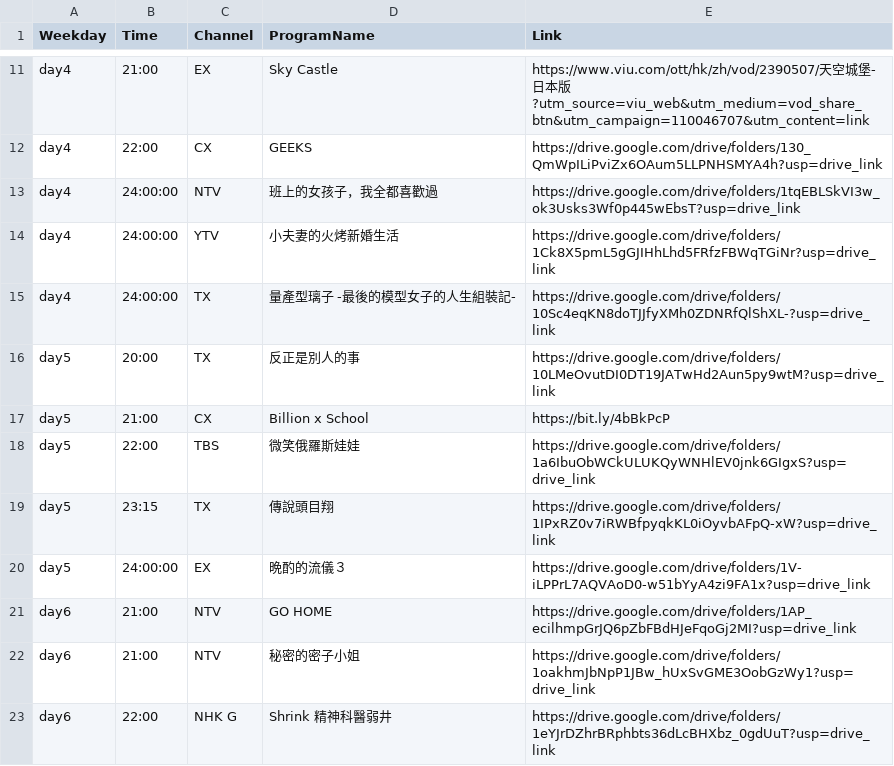
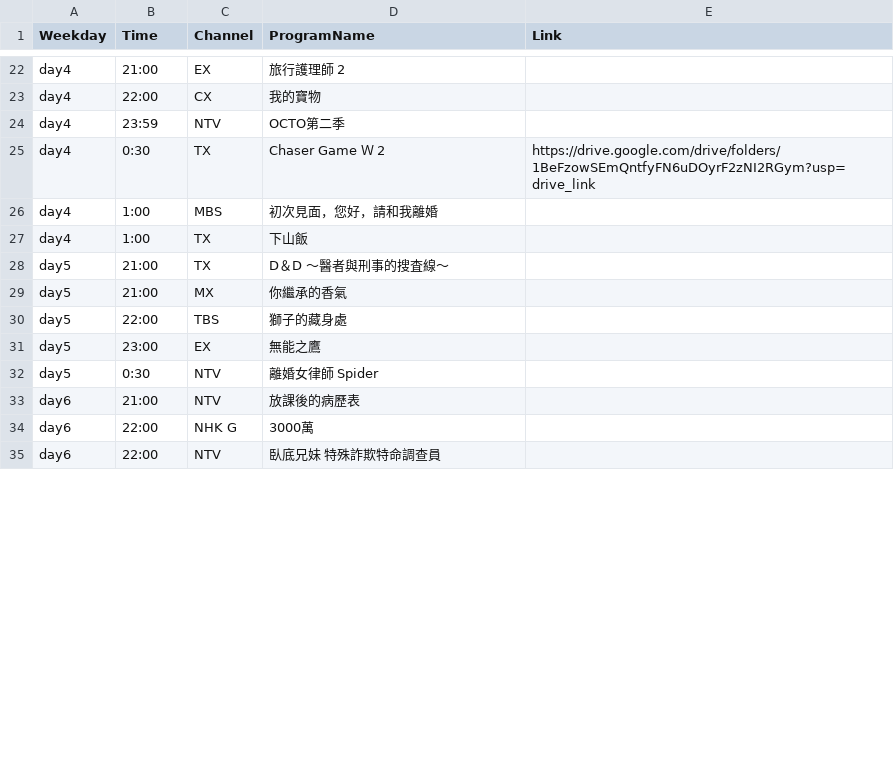
Before and after one commit to FatKam2024/jpdramatable, a CSV file: schedule.csv, drawn as a sheet; only a part is shown, gaps mark what is left out; removed rows and columns are numbered as before the commit, all else as after; the diff covers the shown part only; the diff names each change by its address in the sheet, - before the commit and + after, or states it on an @@ line.

```diff
--- a/schedule.csv
+++ b/schedule.csv
-D22 (ProgramName): Sky Castle
+D22 (ProgramName): 旅行護理師 2
-E22 (Link): https://www.viu.com/ott/hk/zh/vod/2390507/天空城堡-日本版?utm_source=viu_web&utm_medium=vod_share_btn&utm_campaign=110046707&utm_content=link
+E22 (Link): (empty)
-D23 (ProgramName): GEEKS
+D23 (ProgramName): 我的寶物
-E23 (Link): https://drive.google.com/drive/folders/130_QmWpILiPviZx6OAum5LLPNHSMYA4h?usp=drive_link
+E23 (Link): (empty)
-B24 (Time): 24:00:00
+B24 (Time): 23:59
-D24 (ProgramName): 班上的女孩子，我全都喜歡過
+D24 (ProgramName): OCTO第二季
-E24 (Link): https://drive.google.com/drive/folders/1tqEBLSkVI3w_ok3Usks3Wf0p445wEbsT?usp=drive_link
+E24 (Link): (empty)
-row 14: day4 | 24:00:00 | YTV | 小夫妻的火烤新婚生活 | https://drive.google.com/drive/folders/1Ck8X5pmL5gGJIHhLhd5FRfzFBWqTGiNr?usp=drive_link
-B25 (Time): 24:00:00
+B25 (Time): 0:30
-D25 (ProgramName): 量產型璃子 -最後的模型女子的人生組裝記-
+D25 (ProgramName): Chaser Game Ｗ 2
-E25 (Link): https://drive.google.com/drive/folders/10Sc4eqKN8doTJJfyXMh0ZDNRfQlShXL-?usp=drive_link
+E25 (Link): https://drive.google.com/drive/folders/1BeFzowSEmQntfyFN6uDOyrF2zNI2RGym?usp=drive_link
+row 26: day4 | 1:00 | MBS | 初次見面，您好，請和我離婚
+row 27: day4 | 1:00 | TX | 下山飯
-B28 (Time): 20:00
+B28 (Time): 21:00
-D28 (ProgramName): 反正是別人的事
+D28 (ProgramName): D＆D ～醫者與刑事的搜査線～
-E28 (Link): https://drive.google.com/drive/folders/10LMeOvutDI0DT19JATwHd2Aun5py9wtM?usp=drive_link
+E28 (Link): (empty)
-C29 (Channel): CX
+C29 (Channel): MX
-D29 (ProgramName): Billion x School
+D29 (ProgramName): 你繼承的香氣
-E29 (Link): https://bit.ly/4bBkPcP
+E29 (Link): (empty)
-D30 (ProgramName): 微笑俄羅斯娃娃
+D30 (ProgramName): 獅子的藏身處
-E30 (Link): https://drive.google.com/drive/folders/1a6IbuObWCkULUKQyWNHlEV0jnk6GIgxS?usp=drive_link
+E30 (Link): (empty)
-row 19: day5 | 23:15 | TX | 傳說頭目翔 | https://drive.google.com/drive/folders/1IPxRZ0v7iRWBfpyqkKL0iOyvbAFpQ-xW?usp=drive_link
-B31 (Time): 24:00:00
+B31 (Time): 23:00
-D31 (ProgramName): 晩酌的流儀３
+D31 (ProgramName): 無能之鷹
-E31 (Link): https://drive.google.com/drive/folders/1V-iLPPrL7AQVAoD0-w51bYyA4zi9FA1x?usp=drive_link
+E31 (Link): (empty)
-row 21: day6 | 21:00 | NTV | GO HOME | https://drive.google.com/drive/folders/1AP_ecilhmpGrJQ6pZbFBdHJeFqoGj2MI?usp=drive_link
+row 32: day5 | 0:30 | NTV | 離婚女律師 Spider
-D33 (ProgramName): 秘密的密子小姐
+D33 (ProgramName): 放課後的病歷表
-E33 (Link): https://drive.google.com/drive/folders/1oakhmJbNpP1JBw_hUxSvGME3OobGzWy1?usp=drive_link
+E33 (Link): (empty)
-D34 (ProgramName): Shrink 精神科醫弱井
+D34 (ProgramName): 3000萬
-E34 (Link): https://drive.google.com/drive/folders/1eYJrDZhrBRphbts36dLcBHXbz_0gdUuT?usp=drive_link
+E34 (Link): (empty)
+row 35: day6 | 22:00 | NTV | 臥底兄妹 特殊詐欺特命調查員
```
Also changed, not shown: 15 added rows, 2 removed rows and 30 edited cells elsewhere in this file.
